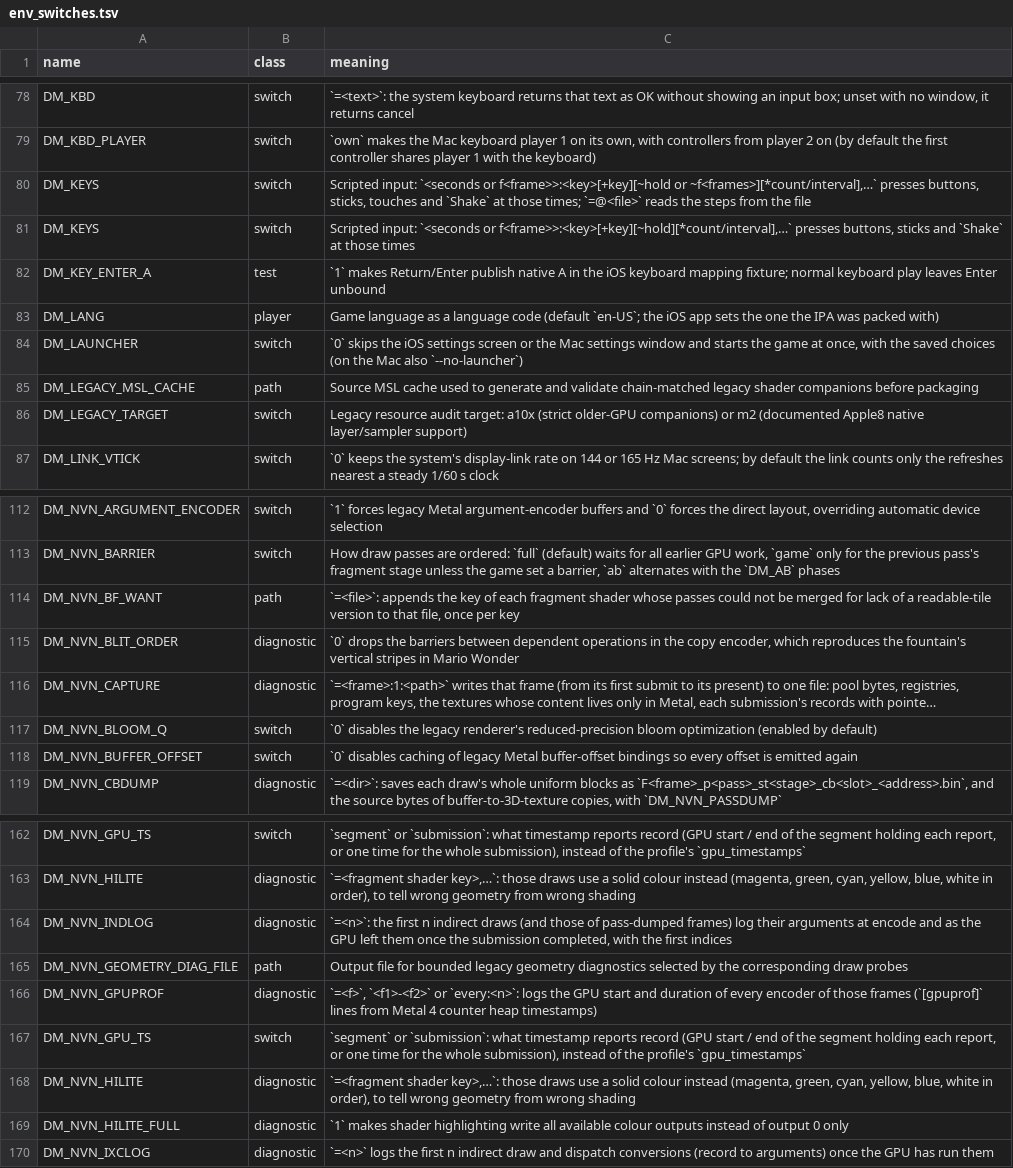
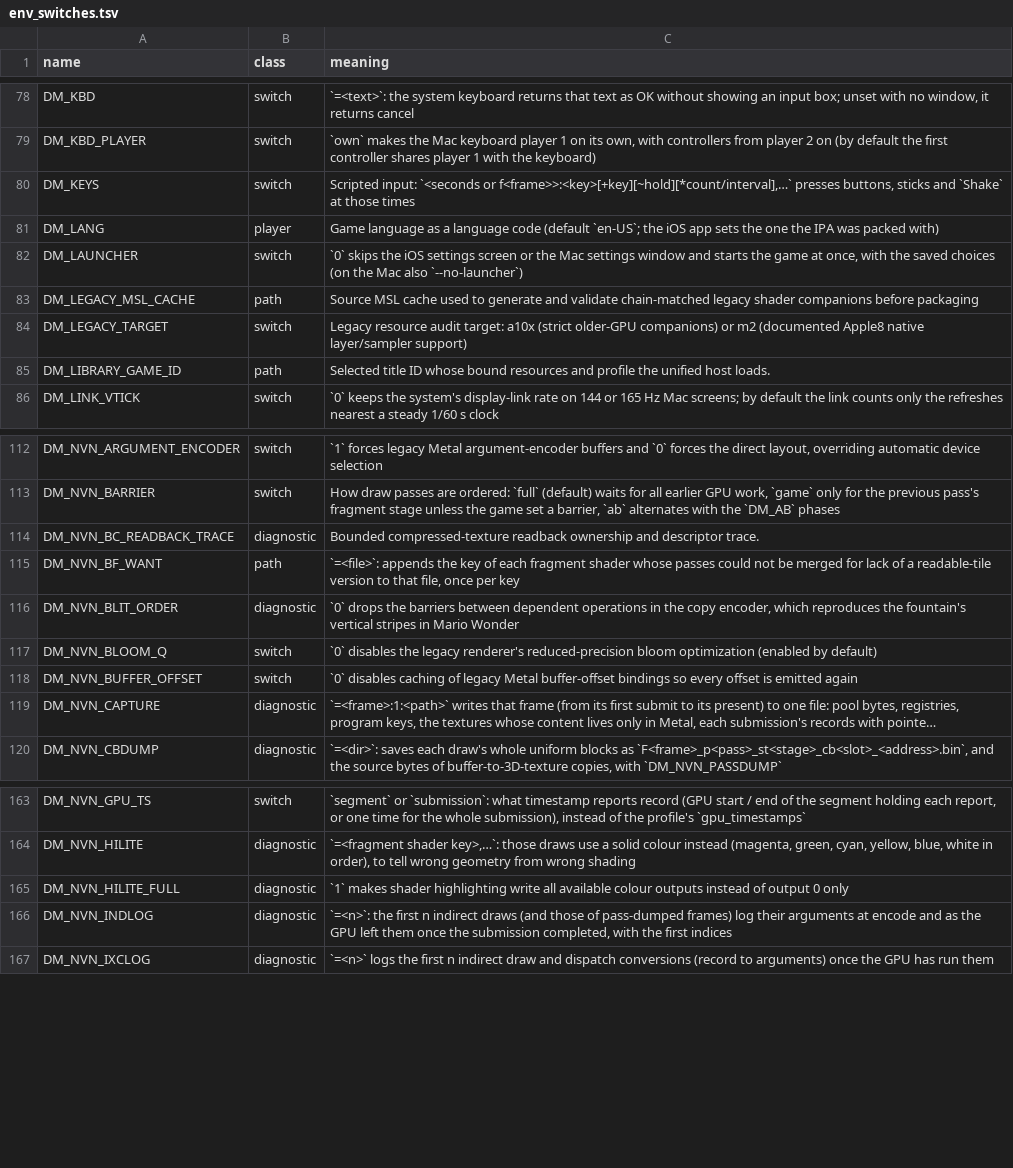
Before and after one commit to icey9527/nxnative, a TSV file: docs/env_switches.tsv, drawn as a sheet; only a part is shown, gaps mark what is left out; long unchanged cells end in …; removed rows and columns are numbered as before the commit, all else as after; the diff covers the shown part only; the diff names each change by its address in the sheet, - before the commit and + after, or states it on an @@ line.

Commit message:
Complete upstream integration across signed and legacy iOS hosts
Preserve observation ABI26-36 and assign upstream UE region37. Keep signed
contiguous __TEXT, negative backpatch/NRO loading, per-title runtime constants
and iOS16 host Metal libraries. Regenerate all NVN thunks for the A10 baseline.
Restore audio consumer fencing and the single validated dual-source generator.

Validation:110 tools/iOS Python files(1020 tests),37 graphics Python files
(189 tests), host unit suite, actual legacy rendering284 checks, and full
iOS16.1 and Metal4 unified five-profile Xcode builds. Synthetic Mach-O tests
cover signed positive/negative code layouts and packed NRO tables.

Five-game regress.py --no-smoke attempted for Arceus/NFS/Violet/ZA/Animal;
blocked by missing Mac builds for NFS/ZA/Animal. No game launch or new resource
validation claimed. New shader chain aefa4b269cfc requires matching rebuilt
resources before device delivery; existing caches have not been relabeled.

```diff
--- a/docs/env_switches.tsv
+++ b/docs/env_switches.tsv
-row 80: DM_KEYS | switch | Scripted input: `<seconds or f<frame>>:<key>[+key][~hold or ~f<frames>][*count/interval],…` presses buttons, sticks, touches and `Shake` at those times; `=@<file>` reads the steps from the file
-row 82: DM_KEY_ENTER_A | test | `1` makes Return/Enter publish native A in the iOS keyboard mapping fixture; normal keyboard play leaves Enter unbound
+row 85: DM_LIBRARY_GAME_ID | path | Selected title ID whose bound resources and profile the unified host loads.
+row 114: DM_NVN_BC_READBACK_TRACE | diagnostic | Bounded compressed-texture readback ownership and descriptor trace.
@@ row 116 moved to row 119: DM_NVN_CAPTURE @@
@@ row 169 moved to row 165: DM_NVN_HILITE_FULL @@
@@ row 165 moved to row 154: DM_NVN_GEOMETRY_DIAG_FILE @@
-row 166: DM_NVN_GPUPROF | diagnostic | `=<f>`, `<f1>-<f2>` or `every:<n>`: logs the GPU start and duration of every encoder of those frames (`[gpuprof]` lines from Metal 4 counter heap timestamps)
-row 167: DM_NVN_GPU_TS | switch | `segment` or `submission`: what timestamp reports record (GPU start / end of the segment holding each report, or one time for the whole submission), instead of the profile's `gpu_timestamps`
-row 168: DM_NVN_HILITE | diagnostic | `=<fragment shader key>,…`: those draws use a solid colour instead (magenta, green, cyan, yellow, blue, white in order), to tell wrong geometry from wrong shading
```
Also changed, not shown: 2 added rows, 3 removed rows and 4 moved rows elsewhere in this file, dm/games/01008F6008C5E000/game.tsv, 35 other files.
